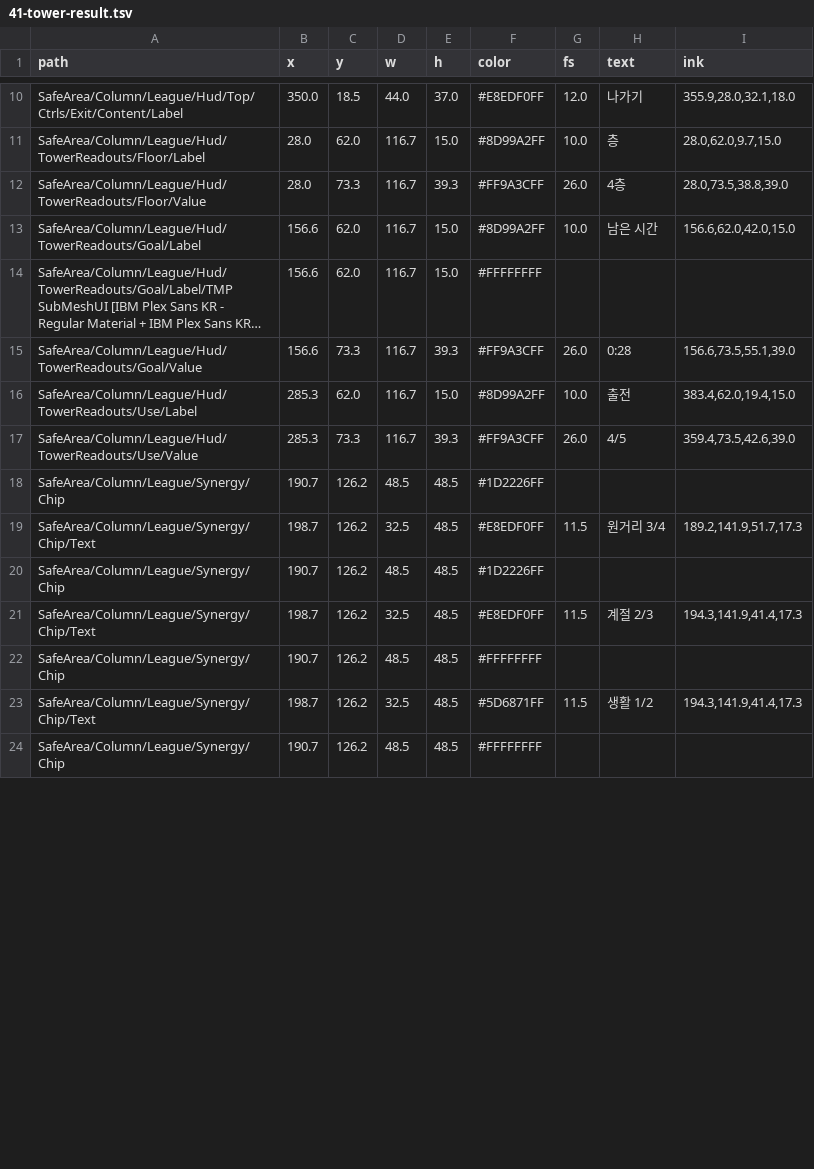
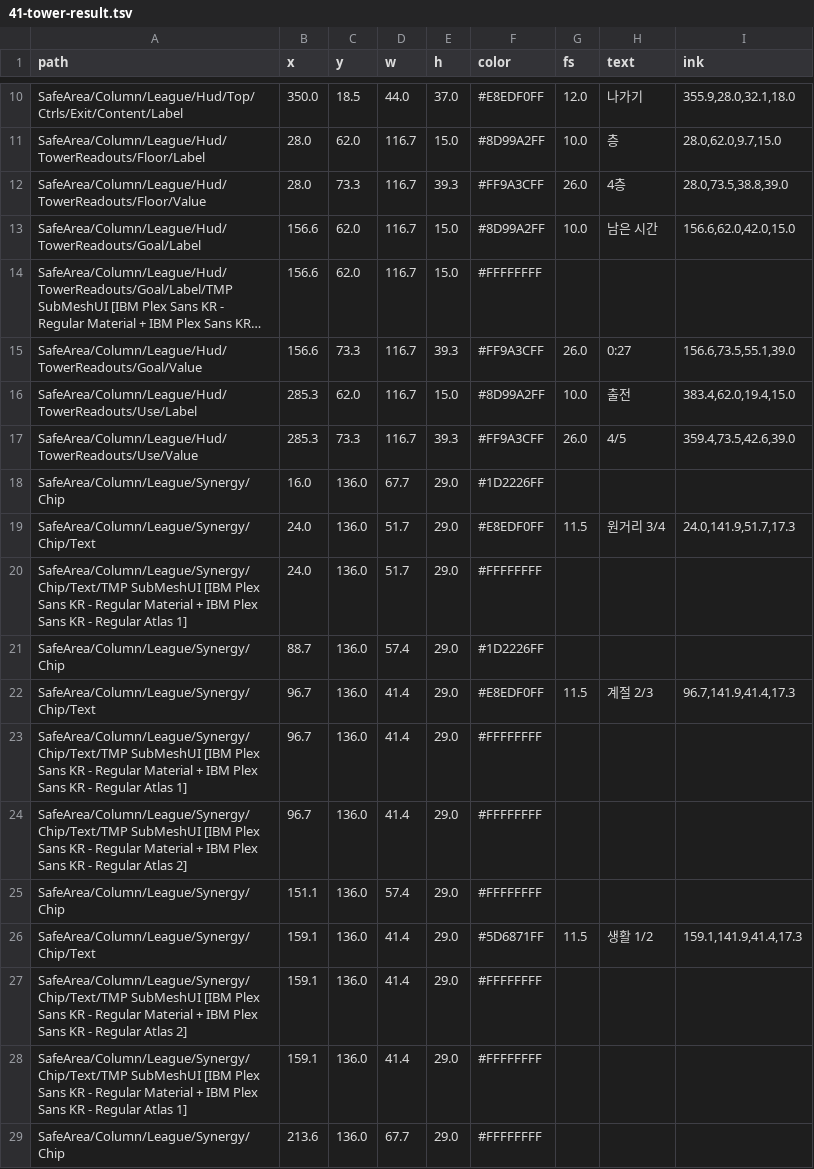
Before and after one commit to Axe-Lele/dust_zero, a TSV file: production/qa/audit/unity/41-tower-result.tsv, drawn as a sheet; only a part is shown, gaps mark what is left out; long unchanged cells end in …; addresses are those after the commit; the diff covers the shown part only; the diff names each change by its address in the sheet, - before the commit and + after, or states it on an @@ line.

```diff
--- a/production/qa/audit/unity/41-tower-result.tsv
+++ b/production/qa/audit/unity/41-tower-result.tsv
-H15 (text): 0:28
+H15 (text): 0:27
-B18 (x): 190.7
+B18 (x): 16.0
-C18:C19 (y): 126.2
+C18:C19 (y): 136.0
-D18 (w): 48.5
+D18 (w): 67.7
-E18:E19 (h): 48.5
+E18:E19 (h): 29.0
-B19 (x): 198.7
+B19 (x): 24.0
-D19 (w): 32.5
+D19 (w): 51.7
-I19 (ink): 189.2,141.9,51.7,17.3
+I19 (ink): 24.0,141.9,51.7,17.3
+row 20: SafeArea/Column/League/Synergy/Chip/Text/TMP SubMeshUI [IBM Plex Sans KR - Regular Material + IBM Plex Sans KR - Regular Atlas 1] | 24.0 | 136.0 | 51.7 | 29.0 | #FFFFFFFF
-B21 (x): 190.7
+B21 (x): 88.7
-C21:C22 (y): 126.2
+C21:C22 (y): 136.0
-D21 (w): 48.5
+D21 (w): 57.4
-E21:E22 (h): 48.5
+E21:E22 (h): 29.0
-B22 (x): 198.7
+B22 (x): 96.7
-D22 (w): 32.5
+D22 (w): 41.4
-I22 (ink): 194.3,141.9,41.4,17.3
+I22 (ink): 96.7,141.9,41.4,17.3
+row 23: SafeArea/Column/League/Synergy/Chip/Text/TMP SubMeshUI [IBM Plex Sans KR - Regular Material + IBM Plex Sans KR - Regular Atlas 1] | 96.7 | 136.0 | 41.4 | 29.0 | #FFFFFFFF
+row 24: SafeArea/Column/League/Synergy/Chip/Text/TMP SubMeshUI [IBM Plex Sans KR - Regular Material + IBM Plex Sans KR - Regular Atlas 2] | 96.7 | 136.0 | 41.4 | 29.0 | #FFFFFFFF
-B25 (x): 190.7
+B25 (x): 151.1
-C25:C26 (y): 126.2
+C25:C26 (y): 136.0
-D25 (w): 48.5
+D25 (w): 57.4
-E25:E26 (h): 48.5
+E25:E26 (h): 29.0
-B26 (x): 198.7
+B26 (x): 159.1
-D26 (w): 32.5
+D26 (w): 41.4
-I26 (ink): 194.3,141.9,41.4,17.3
+I26 (ink): 159.1,141.9,41.4,17.3
+row 27: SafeArea/Column/League/Synergy/Chip/Text/TMP SubMeshUI [IBM Plex Sans KR - Regular Material + IBM Plex Sans KR - Regular Atlas 2] | 159.1 | 136.0 | 41.4 | 29.0 | #FFFFFFFF
+row 28: SafeArea/Column/League/Synergy/Chip/Text/TMP SubMeshUI [IBM Plex Sans KR - Regular Material + IBM Plex Sans KR - Regular Atlas 1] | 159.1 | 136.0 | 41.4 | 29.0 | #FFFFFFFF
-B29 (x): 190.7
+B29 (x): 213.6
-C29 (y): 126.2
+C29 (y): 136.0
-D29 (w): 48.5
+D29 (w): 67.7
-E29 (h): 48.5
+E29 (h): 29.0
```
Also changed, not shown: 2 added rows and 6 edited cells elsewhere in this file, production/qa/audit/unity/24-survivor-levelup.tsv, production/qa/audit/unity/26-league-prep.tsv, 47 other files.
